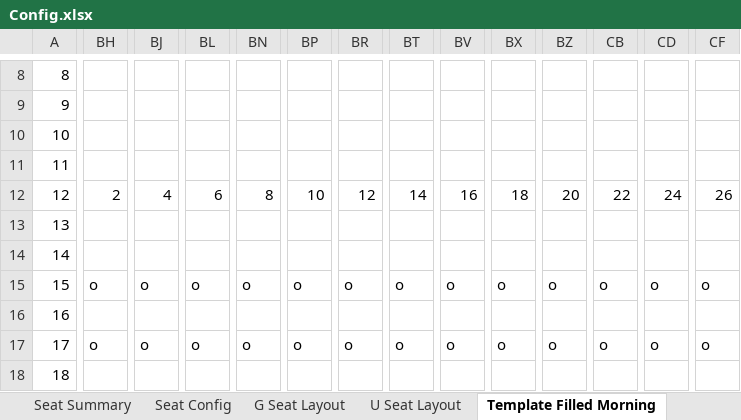
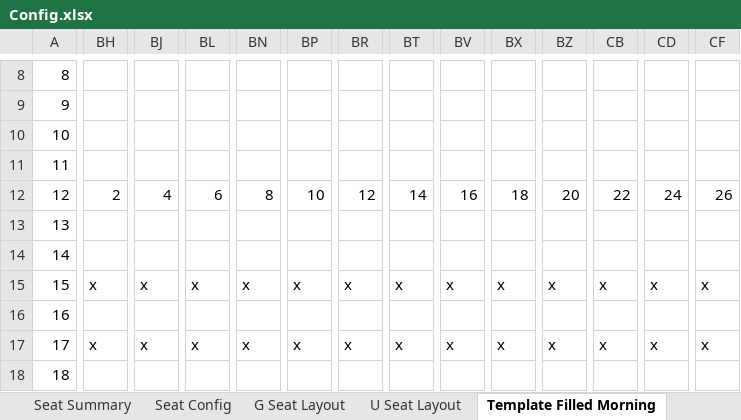
Before and after one commit to Wanarut/Commencement, an Excel workbook: Config.xlsx, sheet Template Filled Morning, drawn as a sheet; only a part is shown, gaps mark what is left out; values as stored, in another font and other column widths than the file's, no cell formats; the diff covers the shown part only; the diff names each change by its address in the sheet, - before the commit and + after, or states it on an @@ line.

Commit message:
Break to edit
can edit the template before filling color

```diff
--- a/Config.xlsx (sheet Template Filled Morning)
+++ b/Config.xlsx (sheet Template Filled Morning)
-BH15: o
+BH15: x
-BJ15: o
+BJ15: x
-BL15: o
+BL15: x
-BN15: o
+BN15: x
-BP15: o
+BP15: x
-BR15: o
+BR15: x
-BT15: o
+BT15: x
-BV15: o
+BV15: x
-BX15: o
+BX15: x
-BZ15: o
+BZ15: x
-CB15: o
+CB15: x
-CD15: o
+CD15: x
-CF15: o
+CF15: x
-BH17: o
+BH17: x
-BJ17: o
+BJ17: x
-BL17: o
+BL17: x
-BN17: o
+BN17: x
-BP17: o
+BP17: x
-BR17: o
+BR17: x
-BT17: o
+BT17: x
-BV17: o
+BV17: x
-BX17: o
+BX17: x
-BZ17: o
+BZ17: x
-CB17: o
+CB17: x
-CD17: o
+CD17: x
-CF17: o
+CF17: x
```
Also changed, not shown: 1301 edited cells elsewhere in this sheet, sheet Template Outside, sheet Seat Summary, sheet Block Info, sheet Seat Config, cell formats, Order.xlsx, 1 other file.
